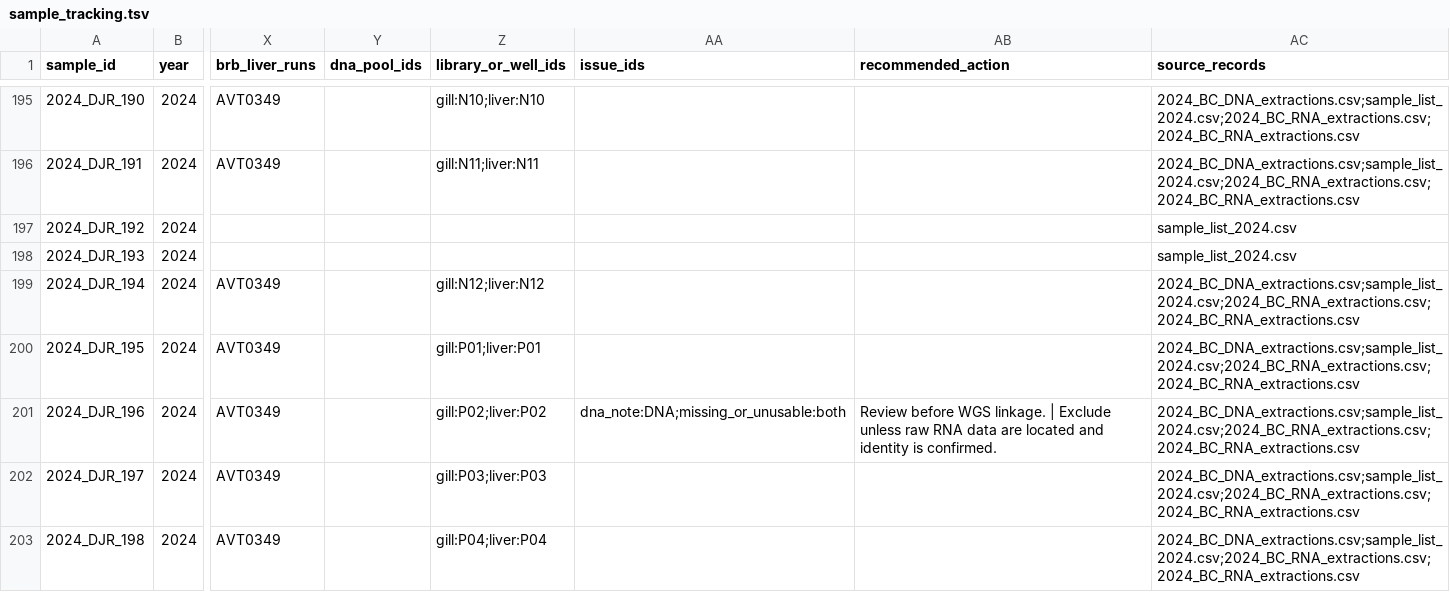
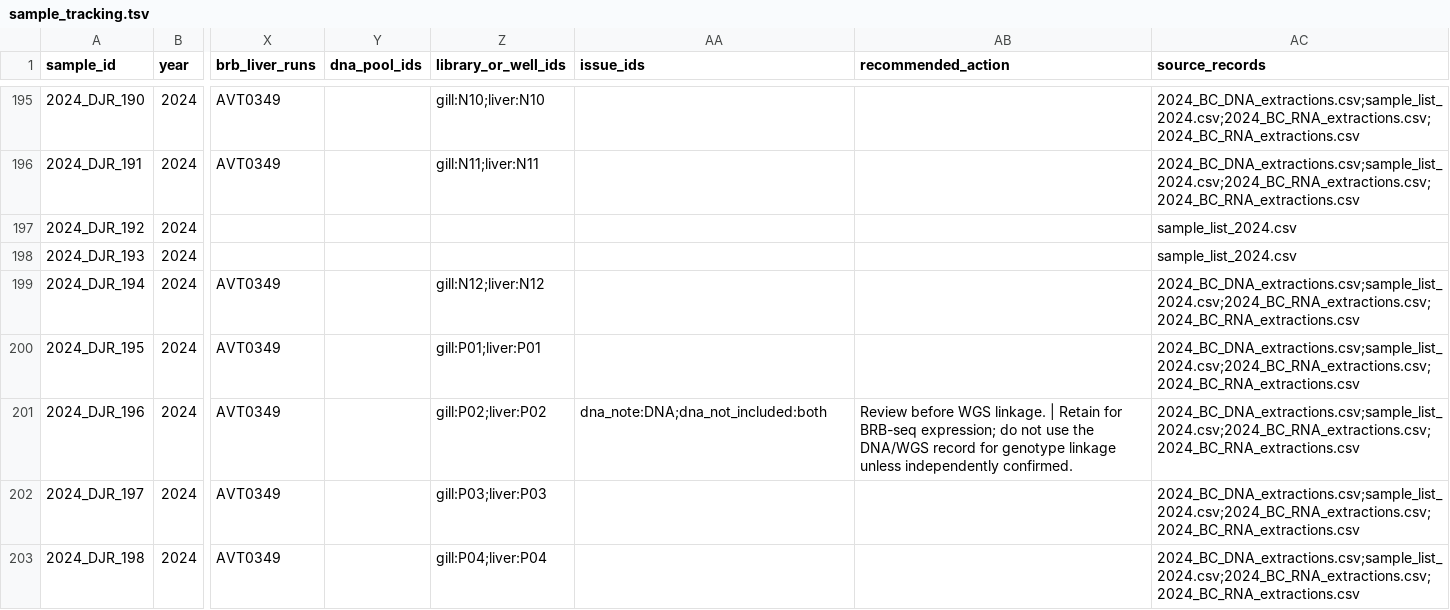
Before and after one commit to zactobias44/Gacu_BC_txmics, a TSV file: metadata/derived/sample_tracking.tsv, drawn as a sheet; only a part is shown, gaps mark what is left out; the diff names each change by its address in the sheet, - before the commit and + after, or states it on an @@ line.

```diff
--- a/metadata/derived/sample_tracking.tsv
+++ b/metadata/derived/sample_tracking.tsv
-AA201 (issue_ids): dna_note:DNA;missing_or_unusable:both
+AA201 (issue_ids): dna_note:DNA;dna_not_included:both
-AB201 (recommended_action): …linkage. | Exclude unless raw RNA data are located and identity is confirmed.
+AB201 (recommended_action): …linkage. | Retain for BRB-seq expression; do not use the DNA/WGS record for genotype linkage unless independently confirmed.
```
Also changed, not shown: metadata/derived/sample_tracking_notes.tsv, 5 other files.
